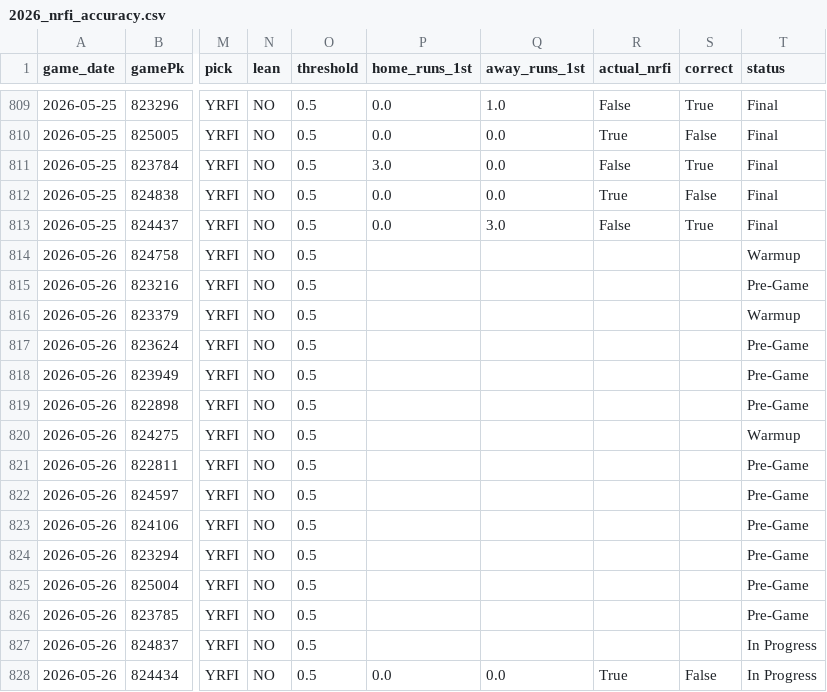
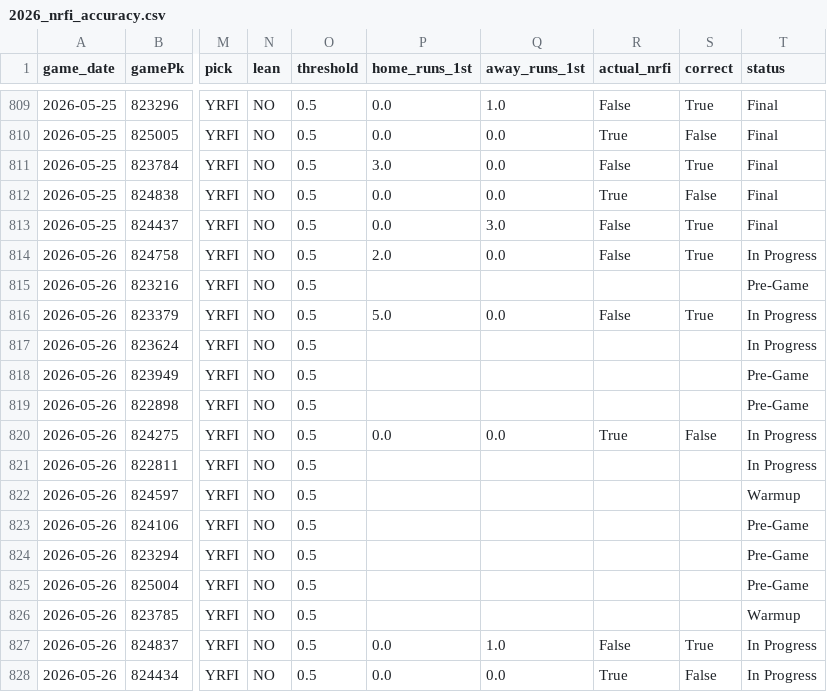
Before and after one commit to tyler-janak/TheBullpenBet, a CSV file: 2026_nrfi_accuracy.csv, drawn as a sheet; only a part is shown, gaps mark what is left out; the diff names each change by its address in the sheet, - before the commit and + after, or states it on an @@ line.

```diff
--- a/2026_nrfi_accuracy.csv
+++ b/2026_nrfi_accuracy.csv
-P814 (home_runs_1st): (empty)
+P814 (home_runs_1st): 2.0
-Q814 (away_runs_1st): (empty)
+Q814 (away_runs_1st): 0.0
-R814 (actual_nrfi): (empty)
+R814 (actual_nrfi): False
-S814 (correct): (empty)
+S814 (correct): True
-T814 (status): Warmup
+T814 (status): In Progress
-P816 (home_runs_1st): (empty)
+P816 (home_runs_1st): 5.0
-Q816 (away_runs_1st): (empty)
+Q816 (away_runs_1st): 0.0
-R816 (actual_nrfi): (empty)
+R816 (actual_nrfi): False
-S816 (correct): (empty)
+S816 (correct): True
-T816 (status): Warmup
+T816 (status): In Progress
-T817 (status): Pre-Game
+T817 (status): In Progress
-P820 (home_runs_1st): (empty)
+P820 (home_runs_1st): 0.0
-Q820 (away_runs_1st): (empty)
+Q820 (away_runs_1st): 0.0
-R820 (actual_nrfi): (empty)
+R820 (actual_nrfi): True
-S820 (correct): (empty)
+S820 (correct): False
-T820 (status): Warmup
+T820 (status): In Progress
-T821 (status): Pre-Game
+T821 (status): In Progress
-T822 (status): Pre-Game
+T822 (status): Warmup
-T826 (status): Pre-Game
+T826 (status): Warmup
-P827 (home_runs_1st): (empty)
+P827 (home_runs_1st): 0.0
-Q827 (away_runs_1st): (empty)
+Q827 (away_runs_1st): 1.0
-R827 (actual_nrfi): (empty)
+R827 (actual_nrfi): False
-S827 (correct): (empty)
+S827 (correct): True
```
Also changed, not shown: 2026_picks_accuracy.csv, outputs/today_bets_to_make.csv, 4 other files.
